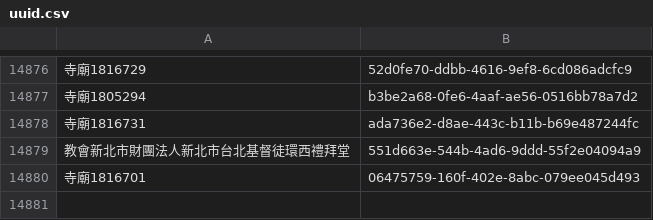
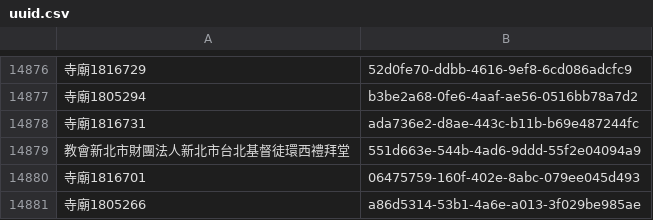
Before and after one commit to kiang/religion, a CSV file: data/uuid.csv, drawn as a sheet; only a part is shown, gaps mark what is left out; the diff names each change by its address in the sheet, - before the commit and + after, or states it on an @@ line.

```diff
--- a/data/uuid.csv
+++ b/data/uuid.csv
+row 14881: 寺廟1805266 | a86d5314-53b1-4a6e-a013-3f029be985ae
```
Also changed, not shown: data/count.csv, data/missing.csv, 22 other files.
